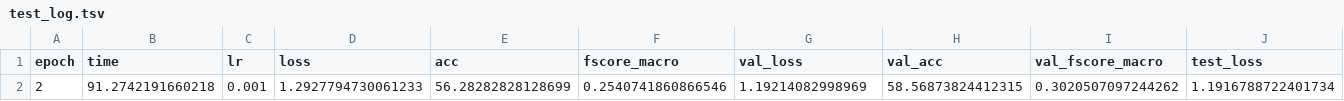
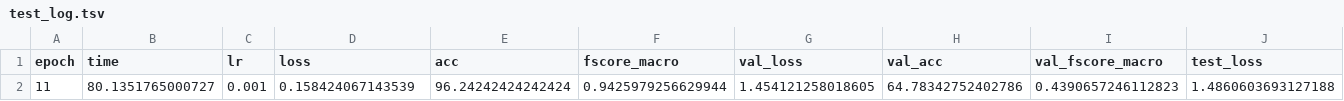
Before and after one commit to iyoussef1079/Travaux-pratiques-NLP, a TSV file: tp2_2023/tp2/model_task2/bidirectional/test_log.tsv, drawn as a sheet; only a part is shown; removed rows and columns are numbered as before the commit, all else as after; rows hold the shown columns only; the diff names each change by its address in the sheet, - before the commit and + after, or states it on an @@ line.

```diff
--- a/tp2_2023/tp2/model_task2/bidirectional/test_log.tsv
+++ b/tp2_2023/tp2/model_task2/bidirectional/test_log.tsv
-row 2: 2 | 91.2742191660218 | 0.001 | 1.2927794730061233 | 56.28282828128699 | 0.2540741860866546 | 1.19214082998969 | 58.56873824412315 | 0.3020507097244262 | 1.1916788722401734
+row 2: 11 | 80.1351765000727 | 0.001 | 0.158424067143539 | 96.24242424242424 | 0.9425979256629944 | 1.454121258018605 | 64.78342752402786 | 0.4390657246112823 | 1.4860603693127188
```
Also changed, not shown: tp2_2023/tp2/model_task2/bidirectional/log.tsv, tp2_2023/tp2/model_task2/unidirectional/log.tsv, 37 other files.
